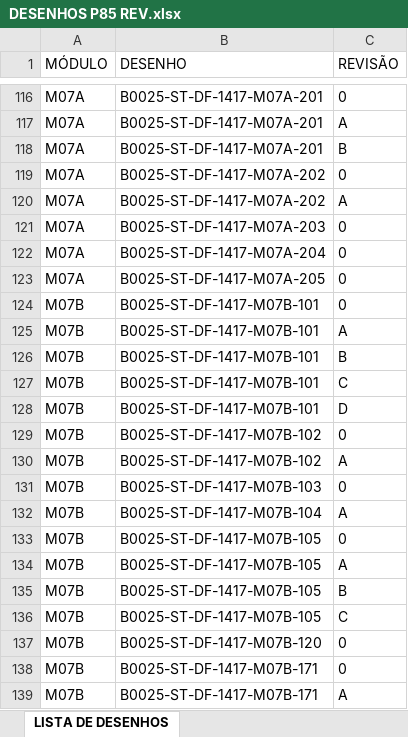
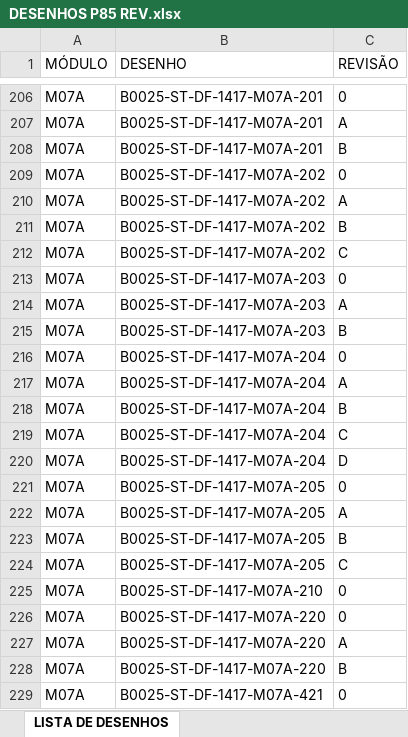
Before and after one commit to delineamentooutfitting-arch/app-P85, an Excel workbook: DESENHOS P85 REV.xlsx, sheet LISTA DE DESENHOS, drawn as a sheet; only a part is shown, gaps mark what is left out; the shorter side is filled out with more unchanged rows; values as stored, in another font and other column widths than the file's, no borders; table styles not drawn; the diff covers the shown part only; the diff names each change by its address in the sheet, - before the commit and + after, or states it on an @@ line.

```diff
--- a/DESENHOS P85 REV.xlsx (sheet LISTA DE DESENHOS)
+++ b/DESENHOS P85 REV.xlsx (sheet LISTA DE DESENHOS)
+row 211: M07A | B0025-ST-DF-1417-M07A-202 | B
+row 212: M07A | B0025-ST-DF-1417-M07A-202 | C
+row 214: M07A | B0025-ST-DF-1417-M07A-203 | A
+row 215: M07A | B0025-ST-DF-1417-M07A-203 | B
+row 217: M07A | B0025-ST-DF-1417-M07A-204 | A
+row 218: M07A | B0025-ST-DF-1417-M07A-204 | B
+row 219: M07A | B0025-ST-DF-1417-M07A-204 | C
+row 220: M07A | B0025-ST-DF-1417-M07A-204 | D
+row 222: M07A | B0025-ST-DF-1417-M07A-205 | A
+row 223: M07A | B0025-ST-DF-1417-M07A-205 | B
+row 224: M07A | B0025-ST-DF-1417-M07A-205 | C
+row 225: M07A | B0025-ST-DF-1417-M07A-210 | 0
+row 226: M07A | B0025-ST-DF-1417-M07A-220 | 0
+row 227: M07A | B0025-ST-DF-1417-M07A-220 | A
+row 228: M07A | B0025-ST-DF-1417-M07A-220 | B
+row 229: M07A | B0025-ST-DF-1417-M07A-421 | 0
```
Also changed, not shown: 334 added rows elsewhere in this sheet.
